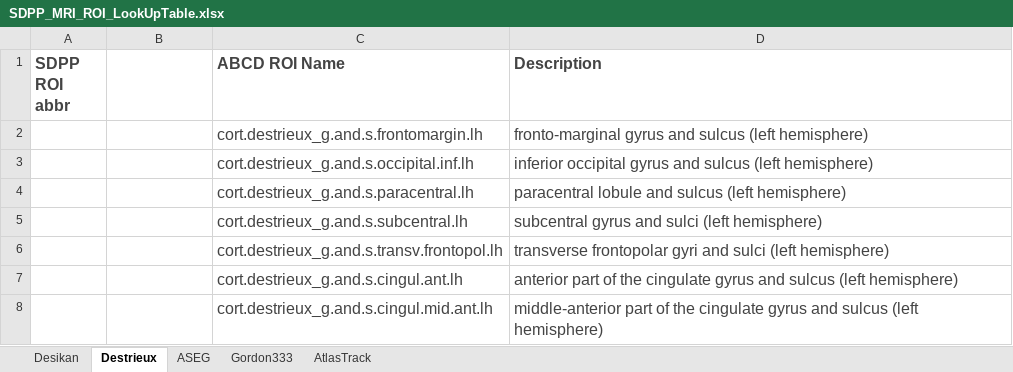
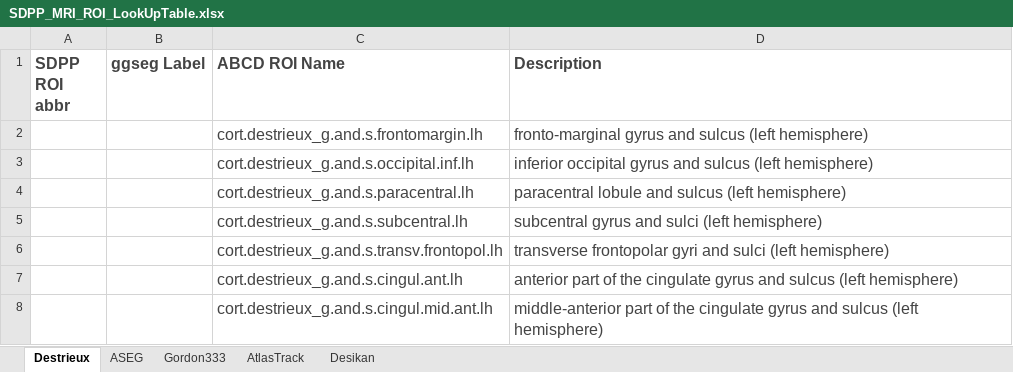
Before and after one commit to fenmeng123/SDPP_ABCD_TabDat, an Excel workbook: .github/SDPP_MRI_ROI_LookUpTable.xlsx, sheet Destrieux, drawn as a sheet; only a part is shown; values as stored, in another font and other column widths than the file's, no borders; the diff names each change by its address in the sheet, - before the commit and + after, or states it on an @@ line.

```diff
--- a/.github/SDPP_MRI_ROI_LookUpTable.xlsx (sheet Destrieux)
+++ b/.github/SDPP_MRI_ROI_LookUpTable.xlsx (sheet Destrieux)
@@ sheet tab order changed: Destrieux | ASEG | Gordon333 | AtlasTrack | Desikan @@
-B1: (empty)
+B1: ggseg Label
```
Also changed, not shown: sheet Desikan, sheet ASEG, sheet Gordon333, .github/SDPP_AbbrTable.xlsx, 8 other files.
